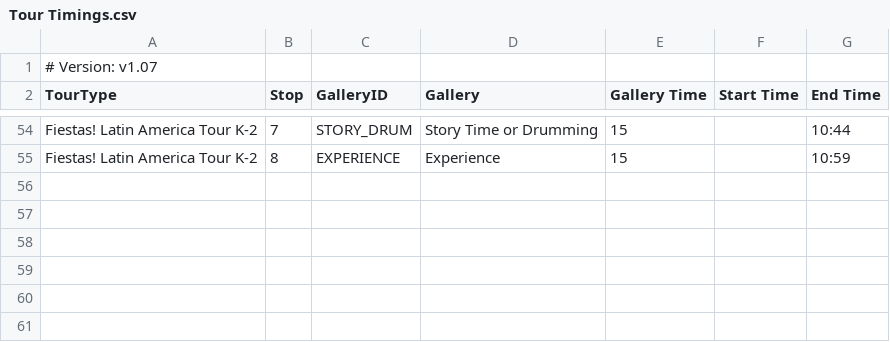
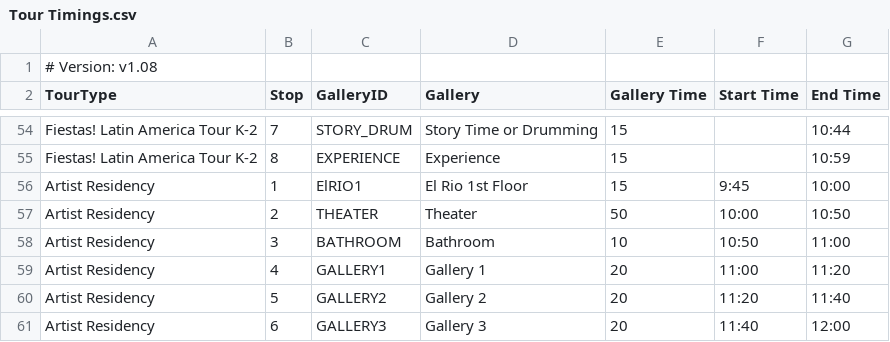
Before and after one commit to KerryOlsson/toursync-data, a CSV file: Tour Timings.csv, drawn as a sheet; only a part is shown, gaps mark what is left out.

Commit message:
Add files via upload

```diff
--- a/Tour Timings.csv
+++ b/Tour Timings.csv
@@ -1,2 +1,2 @@
-# Version: v1.07,,,,,,
+# Version: v1.08,,,,,,
 TourType,Stop,GalleryID,Gallery,Gallery Time,Start Time,End Time
@@ -55 +55,7 @@ Fiestas! Latin America Tour K-2,7,STORY_DRUM,Story Time or Drumming,15,,10:44
 Fiestas! Latin America Tour K-2,8,EXPERIENCE,Experience,15,,10:59
+Artist Residency,1,ElRIO1,El Rio 1st Floor,15,9:45,10:00
+Artist Residency,2,THEATER,Theater,50,10:00,10:50
+Artist Residency,3,BATHROOM,Bathroom,10,10:50,11:00
+Artist Residency,4,GALLERY1,Gallery 1,20,11:00,11:20
+Artist Residency,5,GALLERY2,Gallery 2,20,11:20,11:40
+Artist Residency,6,GALLERY3,Gallery 3,20,11:40,12:00
```
